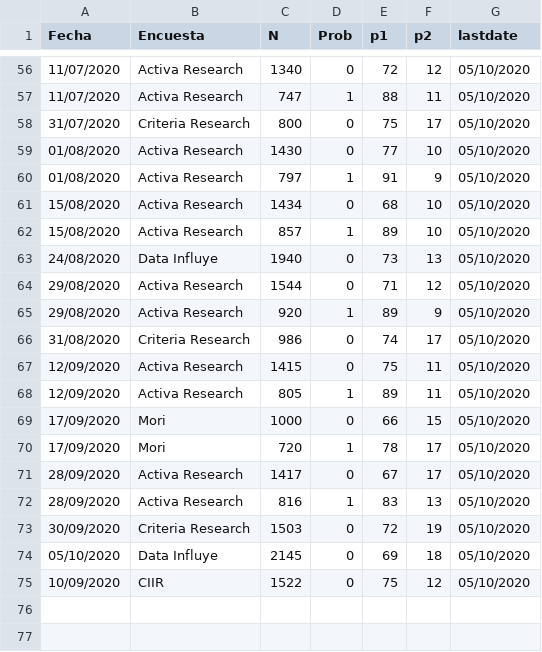
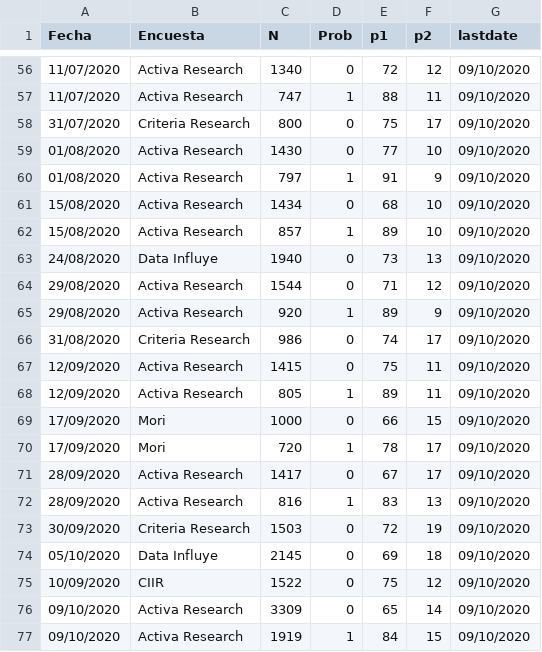
Before and after one commit to tresquintos/tresquintos.github.io, a CSV file: files/polls/CHL_2020-1.csv, drawn as a sheet; only a part is shown, gaps mark what is left out; the diff covers the shown part only.

```diff
--- a/files/polls/CHL_2020-1.csv
+++ b/files/polls/CHL_2020-1.csv
@@ -56,20 +56,22 @@ Fecha,Encuesta,N,Prob,p1,p2,lastdate
-11/07/2020,Activa Research,1340,0,72,12,05/10/2020
-11/07/2020,Activa Research,747,1,88,11,05/10/2020
-31/07/2020,Criteria Research,800,0,75,17,05/10/2020
-01/08/2020,Activa Research,1430,0,77,10,05/10/2020
-01/08/2020,Activa Research,797,1,91,9,05/10/2020
-15/08/2020,Activa Research,1434,0,68,10,05/10/2020
-15/08/2020,Activa Research,857,1,89,10,05/10/2020
-24/08/2020,Data Influye,1940,0,73,13,05/10/2020
-29/08/2020,Activa Research,1544,0,71,12,05/10/2020
-29/08/2020,Activa Research,920,1,89,9,05/10/2020
-31/08/2020,Criteria Research,986,0,74,17,05/10/2020
-12/09/2020,Activa Research,1415,0,75,11,05/10/2020
-12/09/2020,Activa Research,805,1,89,11,05/10/2020
-17/09/2020,Mori,1000,0,66,15,05/10/2020
-17/09/2020,Mori,720,1,78,17,05/10/2020
-28/09/2020,Activa Research,1417,0,67,17,05/10/2020
-28/09/2020,Activa Research,816,1,83,13,05/10/2020
-30/09/2020,Criteria Research,1503,0,72,19,05/10/2020
-05/10/2020,Data Influye,2145,0,69,18,05/10/2020
-10/09/2020,CIIR,1522,0,75,12,05/10/2020
+11/07/2020,Activa Research,1340,0,72,12,09/10/2020
+11/07/2020,Activa Research,747,1,88,11,09/10/2020
+31/07/2020,Criteria Research,800,0,75,17,09/10/2020
+01/08/2020,Activa Research,1430,0,77,10,09/10/2020
+01/08/2020,Activa Research,797,1,91,9,09/10/2020
+15/08/2020,Activa Research,1434,0,68,10,09/10/2020
+15/08/2020,Activa Research,857,1,89,10,09/10/2020
+24/08/2020,Data Influye,1940,0,73,13,09/10/2020
+29/08/2020,Activa Research,1544,0,71,12,09/10/2020
+29/08/2020,Activa Research,920,1,89,9,09/10/2020
+31/08/2020,Criteria Research,986,0,74,17,09/10/2020
+12/09/2020,Activa Research,1415,0,75,11,09/10/2020
+12/09/2020,Activa Research,805,1,89,11,09/10/2020
+17/09/2020,Mori,1000,0,66,15,09/10/2020
+17/09/2020,Mori,720,1,78,17,09/10/2020
+28/09/2020,Activa Research,1417,0,67,17,09/10/2020
+28/09/2020,Activa Research,816,1,83,13,09/10/2020
+30/09/2020,Criteria Research,1503,0,72,19,09/10/2020
+05/10/2020,Data Influye,2145,0,69,18,09/10/2020
+10/09/2020,CIIR,1522,0,75,12,09/10/2020
+09/10/2020,Activa Research,3309,0,65,14,09/10/2020
+09/10/2020,Activa Research,1919,1,84,15,09/10/2020
```
Also changed, not shown: 54 edited cells elsewhere in this file, 13 other files.
